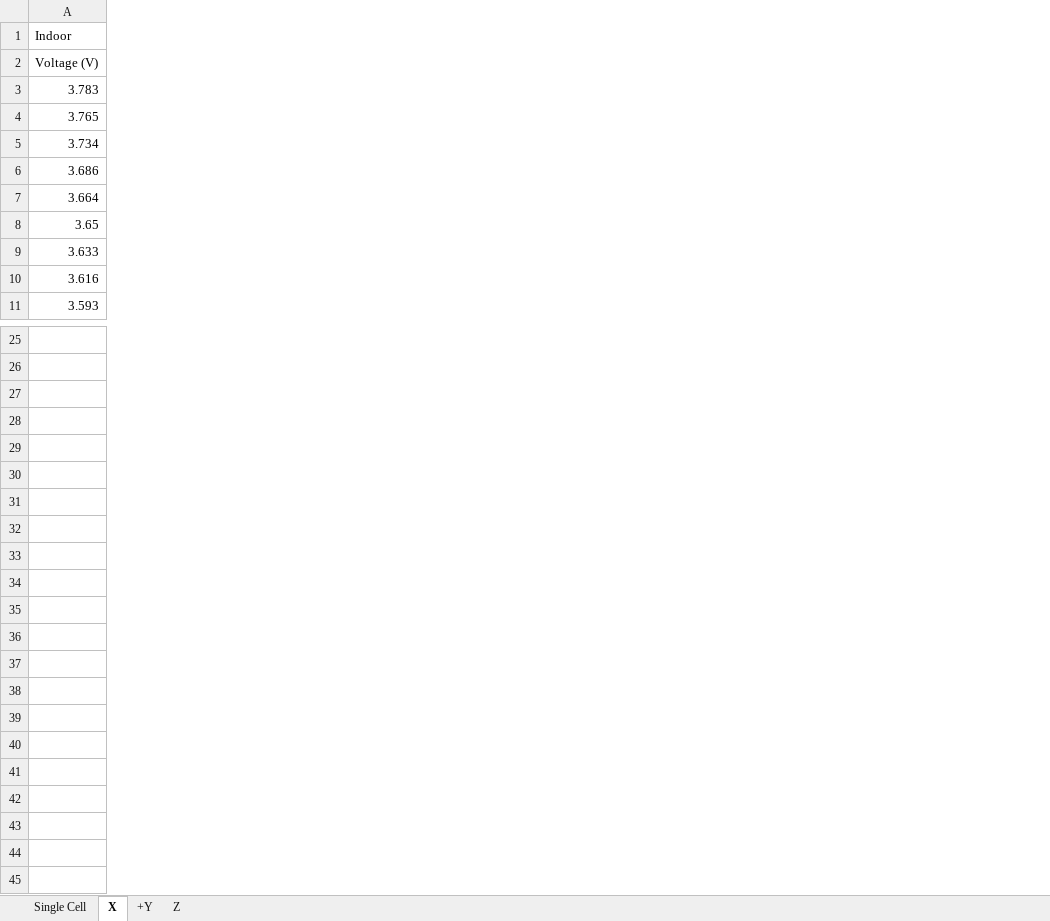
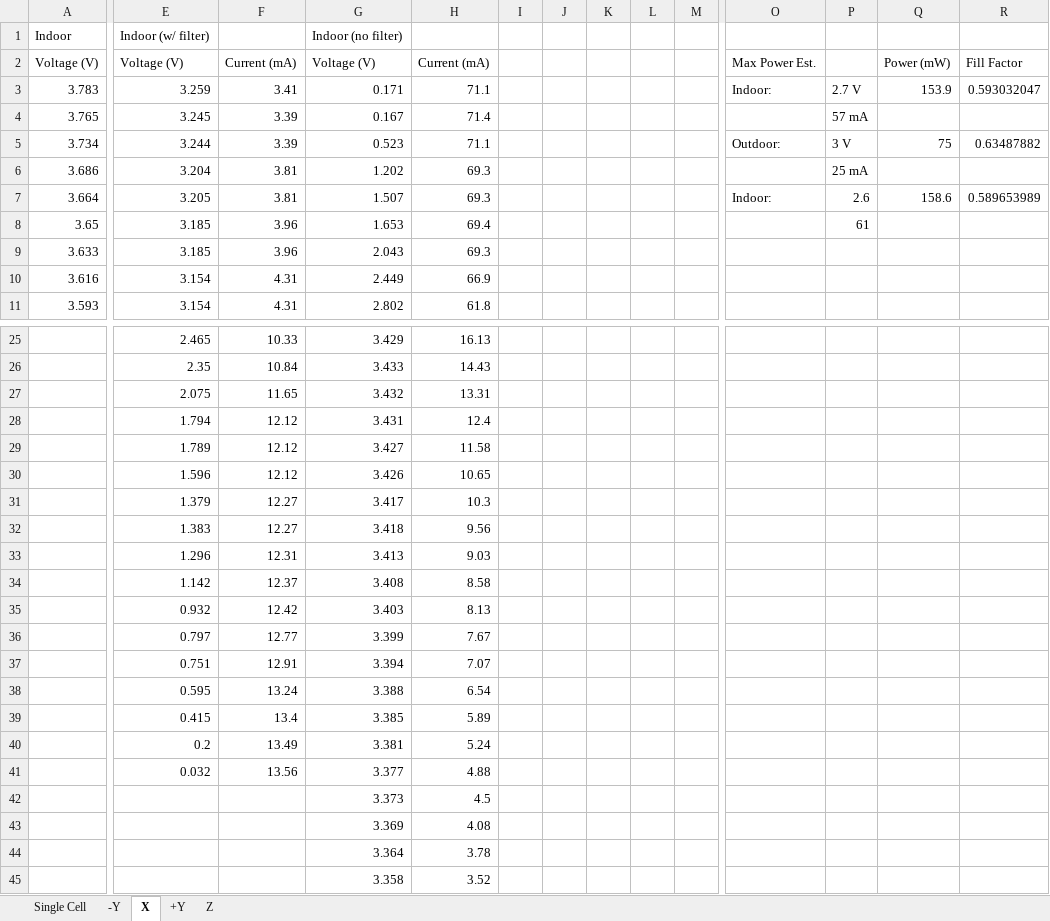
Before and after one commit to spacecraft-design-lab-2019/solar-characterization, an Excel workbook: solariv.xlsx, sheet X, drawn as a sheet; only a part is shown, gaps mark what is left out; values as stored, in another font and other column widths than the file's, no borders; charts and pictures not drawn; rows hold the shown columns only; the diff covers the shown part only; the diff names each change by its address in the sheet, - before the commit and + after, or states it on an @@ line.

```diff
--- a/solariv.xlsx (sheet X)
+++ b/solariv.xlsx (sheet X)
+sheet tab: -Y
+column E, rows 1-11: Indoor (w/ filter) | Voltage (V) | 3.259 | 3.245 | 3.244 | 3.204 | 3.205 | 3.185 | 3.185 | 3.154 | 3.154; rows 25-28: 2.465 | 2.35 | 2.075 | 1.794
+column F, rows 2-11: Current (mA) | 3.41 | 3.39 | 3.39 | 3.81 | 3.81 | 3.96 | 3.96 | 4.31 | 4.31; rows 25-28: 10.33 | 10.84 | 11.65 | 12.12
+column G, rows 1-11: Indoor (no filter) | Voltage (V) | 0.171 | 0.167 | 0.523 | 1.202 | 1.507 | 1.653 | 2.043 | 2.449 | 2.802; rows 25-28: 3.429 | 3.433 | 3.432 | 3.431
+column H, rows 2-11: Current (mA) | 71.1 | 71.4 | 71.1 | 69.3 | 69.3 | 69.4 | 69.3 | 66.9 | 61.8; rows 25-28: 16.13 | 14.43 | 13.31 | 12.4
+column I, empty
+column J, empty
+column K, empty
+column L, empty
+column M, empty
+column O, rows 2-7: Max Power Est. | Indoor: |  | Outdoor: |  | Indoor:
+column P, rows 3-8: 2.7 V | 57 mA | 3 V | 25 mA | 2.6 | 61
+column Q, rows 2-7: Power (mW) | 153.9 |  | 75 |  | 158.6
+column R, rows 2-7: Fill Factor | 0.593032047 |  | 0.63487882 |  | 0.589653989
+row 29:  | 1.789 | 12.12 | 3.427 | 11.58
+row 30:  | 1.596 | 12.12 | 3.426 | 10.65
+row 31:  | 1.379 | 12.27 | 3.417 | 10.3
+row 32:  | 1.383 | 12.27 | 3.418 | 9.56
+row 33:  | 1.296 | 12.31 | 3.413 | 9.03
+row 34:  | 1.142 | 12.37 | 3.408 | 8.58
+row 35:  | 0.932 | 12.42 | 3.403 | 8.13
+row 36:  | 0.797 | 12.77 | 3.399 | 7.67
+row 37:  | 0.751 | 12.91 | 3.394 | 7.07
+row 38:  | 0.595 | 13.24 | 3.388 | 6.54
+row 39:  | 0.415 | 13.4 | 3.385 | 5.89
+row 40:  | 0.2 | 13.49 | 3.381 | 5.24
+row 41:  | 0.032 | 13.56 | 3.377 | 4.88
+row 42:  |  |  | 3.373 | 4.5
+row 43:  |  |  | 3.369 | 4.08
+row 44:  |  |  | 3.364 | 3.78
+row 45:  |  |  | 3.358 | 3.52
```
Also changed, not shown: 1 added column elsewhere in this sheet, sheet Single Cell, sheet Z, sheet +Y, charts or pictures.
